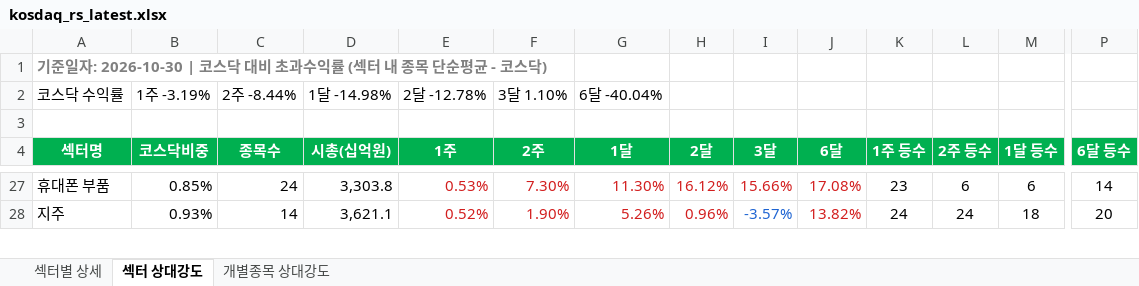
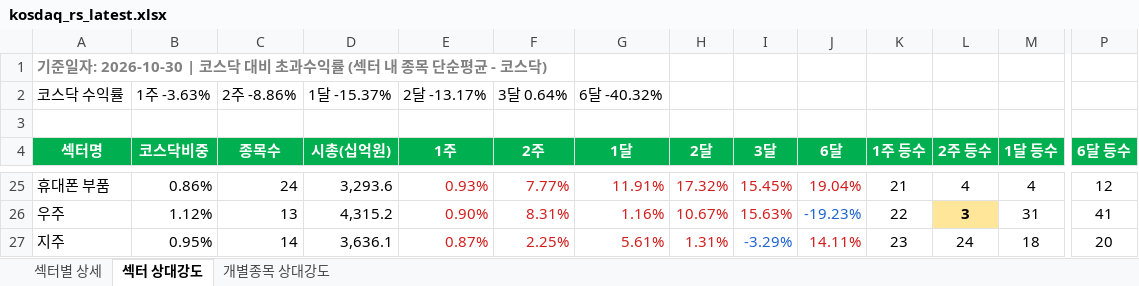
Before and after one commit to Min-guk123/Min-guk, an Excel workbook: docs/downloads/kosdaq_rs_latest.xlsx, sheet 섹터 상대강도, drawn as a sheet; only a part is shown, gaps mark what is left out; values as stored, in another font and other column widths than the file's, no borders; addresses are those after the commit; rows hold the shown columns only; the diff covers the shown part only; the diff names each change by its address in the sheet, - before the commit and + after, or states it on an @@ line.

```diff
--- a/docs/downloads/kosdaq_rs_latest.xlsx (sheet 섹터 상대강도)
+++ b/docs/downloads/kosdaq_rs_latest.xlsx (sheet 섹터 상대강도)
-B2 (코스닥비중): 1주 -3.19%
+B2 (코스닥비중): 1주 -3.63%
-C2 (종목수): 2주 -8.44%
+C2 (종목수): 2주 -8.86%
-D2 (시총(십억원)): 1달 -14.98%
+D2 (시총(십억원)): 1달 -15.37%
-E2 (1주): 2달 -12.78%
+E2 (1주): 2달 -13.17%
-F2 (2주): 3달 1.10%
+F2 (2주): 3달 0.64%
-G2 (1달): 6달 -40.04%
+G2 (1달): 6달 -40.32%
-B25 (코스닥비중): 0.85%
+B25 (코스닥비중): 0.86%
-D25 (시총(십억원)): 3,303.8
+D25 (시총(십억원)): 3,293.6
-E25 (1주): 0.53%
+E25 (1주): 0.93%
-F25 (2주): 7.30%
+F25 (2주): 7.77%
-G25 (1달): 11.30%
+G25 (1달): 11.91%
-H25 (2달): 16.12%
+H25 (2달): 17.32%
-I25 (3달): 15.66%
+I25 (3달): 15.45%
-J25 (6달): 17.08%
+J25 (6달): 19.04%
-K25 (1주 등수): 23
+K25 (1주 등수): 21
-L25 (2주 등수): 6
+L25 (2주 등수): 4
-M25 (1달 등수): 6
+M25 (1달 등수): 4
-P25 (6달 등수): 14
+P25 (6달 등수): 12
+row 26: 우주 | 1.12% | 13 | 4,315.2 | 0.90% | 8.31% | 1.16% | 10.67% | 15.63% | -19.23% | 22 | 3 | 31 | 41
-B27 (코스닥비중): 0.93%
+B27 (코스닥비중): 0.95%
-D27 (시총(십억원)): 3,621.1
+D27 (시총(십억원)): 3,636.1
-E27 (1주): 0.52%
+E27 (1주): 0.87%
-F27 (2주): 1.90%
+F27 (2주): 2.25%
-G27 (1달): 5.26%
+G27 (1달): 5.61%
-H27 (2달): 0.96%
+H27 (2달): 1.31%
-I27 (3달): -3.57%
+I27 (3달): -3.29%
-J27 (6달): 13.82%
+J27 (6달): 14.11%
-K27 (1주 등수): 24
+K27 (1주 등수): 23
```
Also changed, not shown: 18 added rows, 19 removed rows, 227 edited cells and cell formats elsewhere in this sheet, sheet 개별종목 상대강도, sheet 섹터별 상세, 9 other files.
